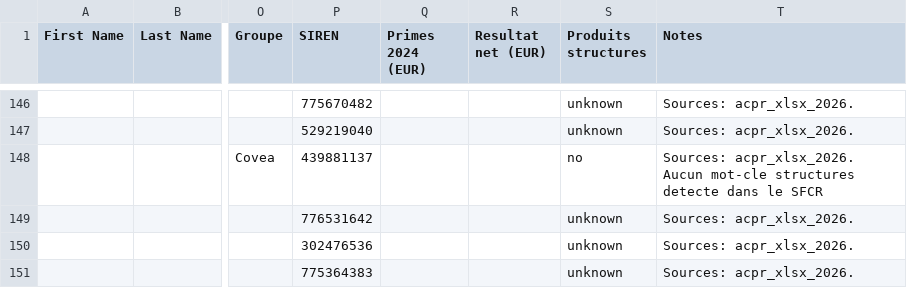
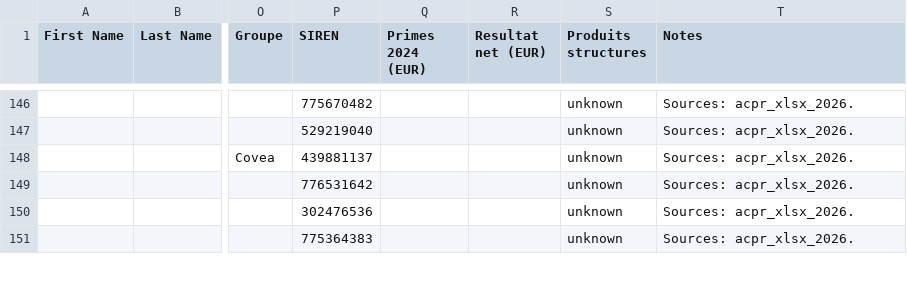
Before and after one commit to lsebah/mutuelles-monitor, a CSV file: docs/data/folk_import.csv, drawn as a sheet; only a part is shown, gaps mark what is left out; the diff covers the shown part only; the diff names each change by its address in the sheet, - before the commit and + after, or states it on an @@ line.

```diff
--- a/docs/data/folk_import.csv
+++ b/docs/data/folk_import.csv
-S148 (Produits structures): no
+S148 (Produits structures): unknown
-T148 (Notes): Sources: acpr_xlsx_2026. Aucun mot-cle structures detecte dans le SFCR
+T148 (Notes): Sources: acpr_xlsx_2026.
```
Also changed, not shown: 74 edited cells elsewhere in this file, 2 other files.
